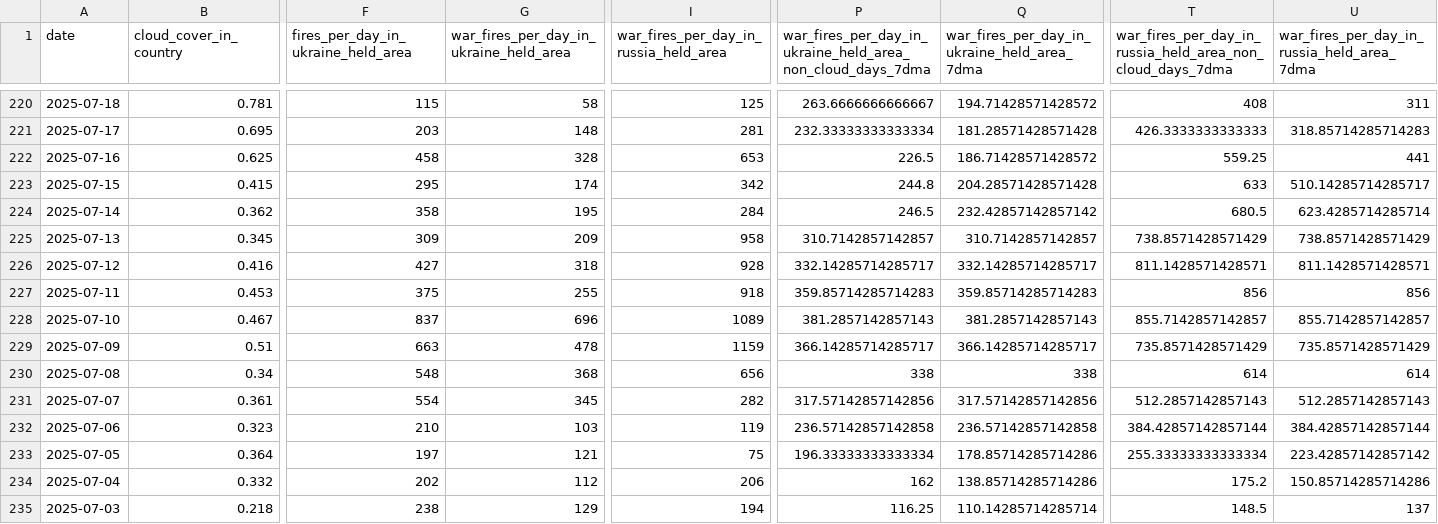
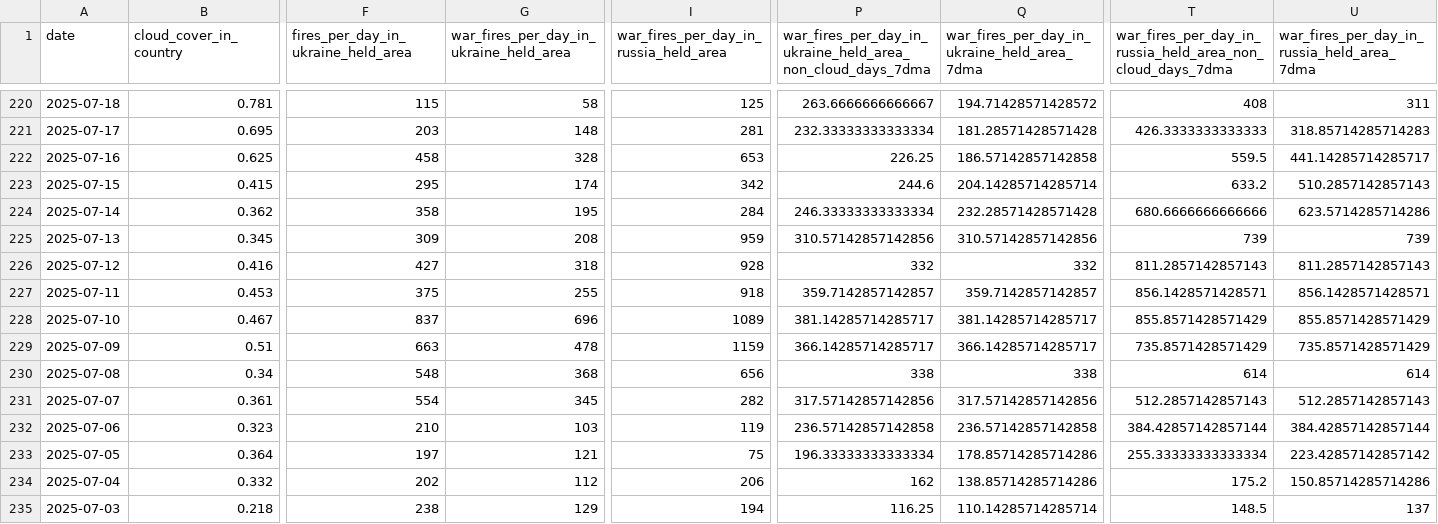
Before and after one commit to TheEconomist/the-economist-ukraine-war-dead-and-wounded-estimates, a CSV file: source-data/deaths-and-casualties-data/strikes_by_location_and_day.csv, drawn as a sheet; only a part is shown, gaps mark what is left out; the diff covers the shown part only; the diff names each change by its address in the sheet, - before the commit and + after, or states it on an @@ line.

```diff
--- a/source-data/deaths-and-casualties-data/strikes_by_location_and_day.csv
+++ b/source-data/deaths-and-casualties-data/strikes_by_location_and_day.csv
-P222: 226.5
+P222: 226.25
-Q222: 186.71428571428572
+Q222: 186.57142857142858
-T222: 559.25
+T222: 559.5
-U222: 441
+U222: 441.14285714285717
-P223: 244.8
+P223: 244.6
-Q223: 204.28571428571428
+Q223: 204.14285714285714
-T223: 633
+T223: 633.2
-U223: 510.14285714285717
+U223: 510.2857142857143
-P224: 246.5
+P224: 246.33333333333334
-Q224: 232.42857142857142
+Q224: 232.28571428571428
-T224: 680.5
+T224: 680.6666666666666
-U224: 623.4285714285714
+U224: 623.5714285714286
-G225: 209
+G225: 208
-I225: 958
+I225: 959
-P225: 310.7142857142857
+P225: 310.57142857142856
-Q225: 310.7142857142857
+Q225: 310.57142857142856
-T225: 738.8571428571429
+T225: 739
-U225: 738.8571428571429
+U225: 739
-P226: 332.14285714285717
+P226: 332
-Q226: 332.14285714285717
+Q226: 332
-T226: 811.1428571428571
+T226: 811.2857142857143
-U226: 811.1428571428571
+U226: 811.2857142857143
-P227: 359.85714285714283
+P227: 359.7142857142857
-Q227: 359.85714285714283
+Q227: 359.7142857142857
-T227: 856
+T227: 856.1428571428571
-U227: 856
+U227: 856.1428571428571
-P228: 381.2857142857143
+P228: 381.14285714285717
-Q228: 381.2857142857143
+Q228: 381.14285714285717
-T228: 855.7142857142857
+T228: 855.8571428571429
-U228: 855.7142857142857
+U228: 855.8571428571429
```
Also changed, not shown: 141 edited cells elsewhere in this file, output-data/tracker/meta-estimate-casualties.csv, output-data/tracker/meta-estimate-deaths.csv, 2 other files.
